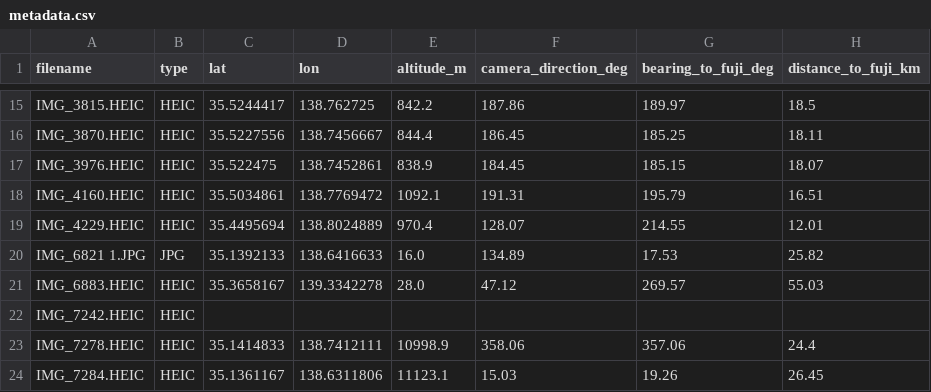
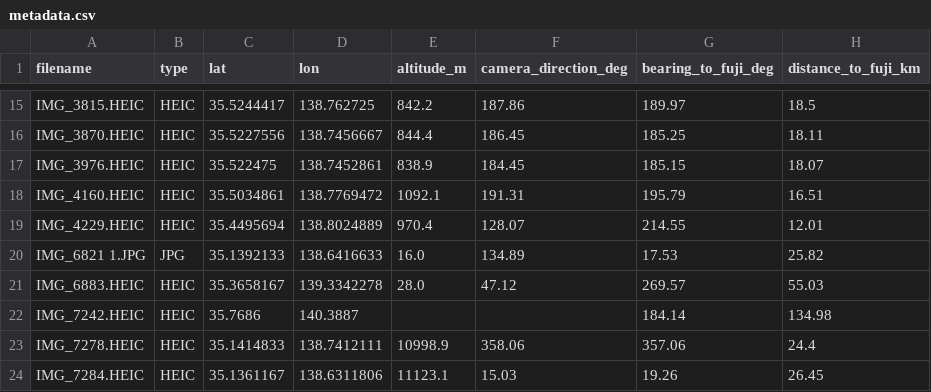
Before and after one commit to rasagy/photo-graphs, a CSV file: fuji-san/assets/selected/metadata.csv, drawn as a sheet; only a part is shown, gaps mark what is left out; the diff names each change by its address in the sheet, - before the commit and + after, or states it on an @@ line.

Commit message:
Manually add one gps coordinate

```diff
--- a/fuji-san/assets/selected/metadata.csv
+++ b/fuji-san/assets/selected/metadata.csv
-C22 (lat): (empty)
+C22 (lat): 35.7686
-D22 (lon): (empty)
+D22 (lon): 140.3887
-G22 (bearing_to_fuji_deg): (empty)
+G22 (bearing_to_fuji_deg): 184.14
-H22 (distance_to_fuji_km): (empty)
+H22 (distance_to_fuji_km): 134.98
```
